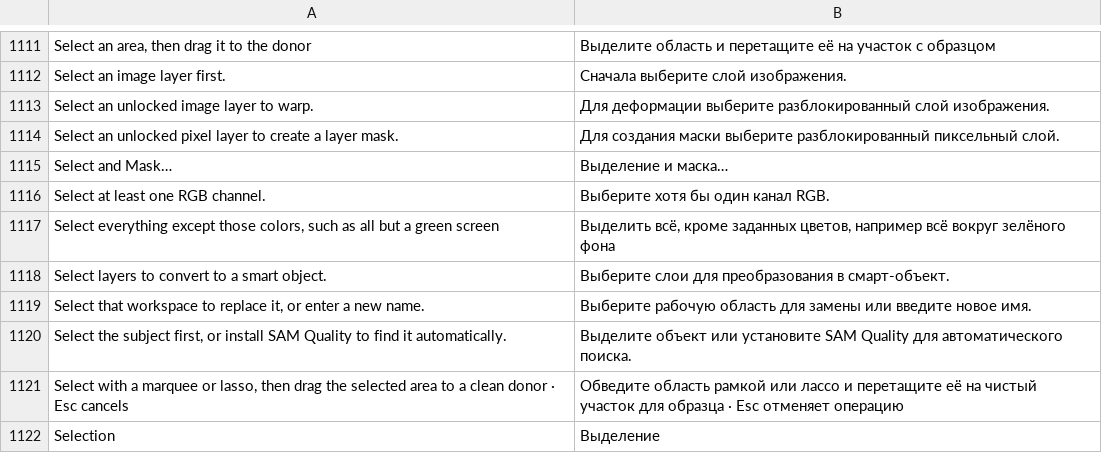
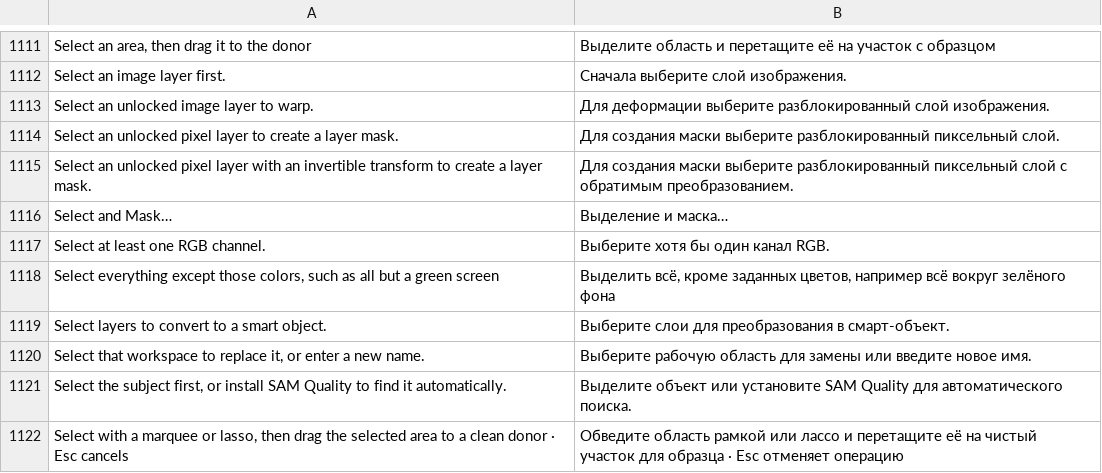
Before and after one commit to alvasafin-art/Composa, a TSV file: src/Composa.App/Localization/ru.tsv, drawn as a sheet; only a part is shown, gaps mark what is left out; the shorter side is filled out with more unchanged rows; the diff names each change by its address in the sheet, - before the commit and + after, or states it on an @@ line.

```diff
--- a/src/Composa.App/Localization/ru.tsv
+++ b/src/Composa.App/Localization/ru.tsv
+row 1115: Select an unlocked pixel layer with an invertible transform to create a layer mask. | Для создания маски выберите разблокированный пиксельный слой с обратимым преобразованием.
```
Also changed, not shown: 15 other files.
